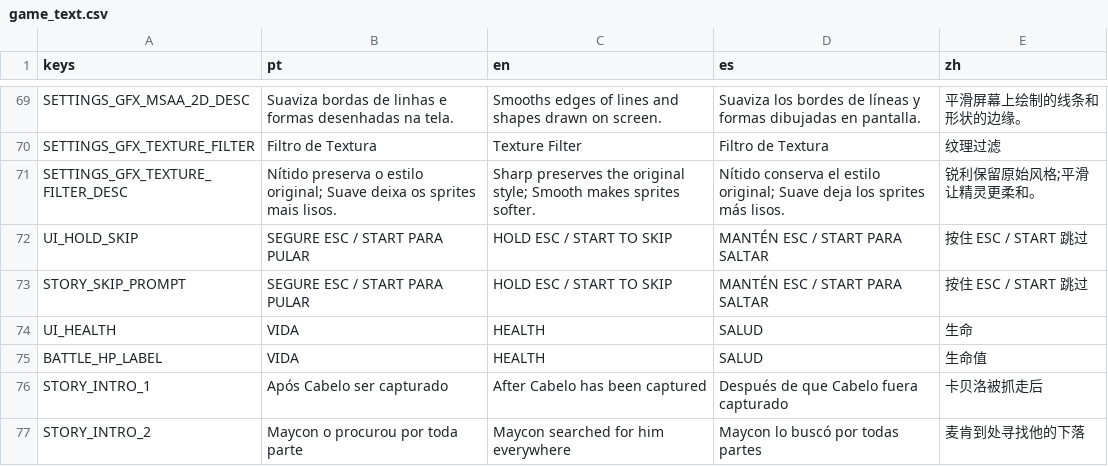
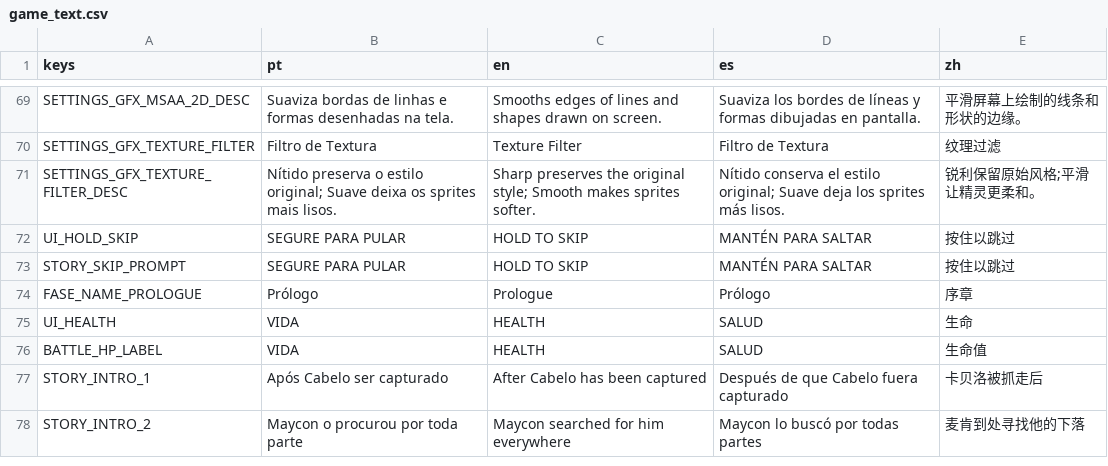
Before and after one commit to hileydson/As-Aventuras-de-Maycon-O-Resgate-do-Cabelo, a CSV file: translations/game_text.csv, drawn as a sheet; only a part is shown, gaps mark what is left out.

```diff
--- a/translations/game_text.csv
+++ b/translations/game_text.csv
@@ -71,4 +71,5 @@ SETTINGS_GFX_TEXTURE_FILTER,Filtro de Textura,Texture Filter,Filtro de Textura,
 SETTINGS_GFX_TEXTURE_FILTER_DESC,Nítido preserva o estilo original; Suave deixa os sprites mais lisos.,Sharp preserves the original style; Smooth makes sprites softer.,Nítido conserva el estilo original; Suave deja los sprites más lisos.,锐利保留原始风格;平滑让精灵更柔和。
-UI_HOLD_SKIP,SEGURE ESC / START PARA PULAR,HOLD ESC / START TO SKIP,MANTÉN ESC / START PARA SALTAR,按住 ESC / START 跳过
-STORY_SKIP_PROMPT,SEGURE ESC / START PARA PULAR,HOLD ESC / START TO SKIP,MANTÉN ESC / START PARA SALTAR,按住 ESC / START 跳过
+UI_HOLD_SKIP,SEGURE PARA PULAR,HOLD TO SKIP,MANTÉN PARA SALTAR,按住以跳过
+STORY_SKIP_PROMPT,SEGURE PARA PULAR,HOLD TO SKIP,MANTÉN PARA SALTAR,按住以跳过
+FASE_NAME_PROLOGUE,Prólogo,Prologue,Prólogo,序章
 UI_HEALTH,VIDA,HEALTH,SALUD,生命
```
Also changed, not shown: 17 other files.
